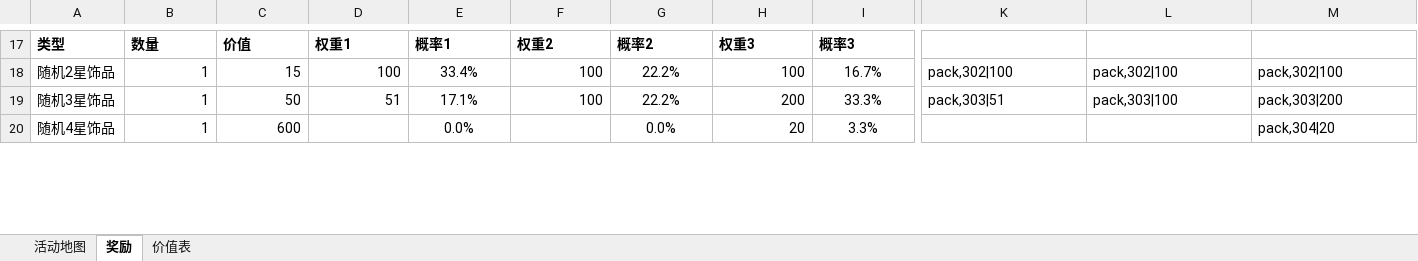
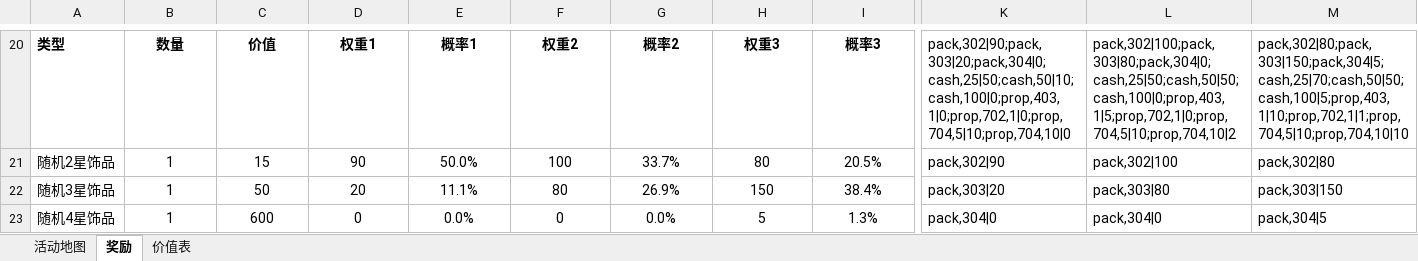
Before and after one commit to lengye49/OPM_Excel, an Excel workbook: OPM经济数值/活动_2_小猪存钱罐.xlsx, sheet 奖励, drawn as a sheet; only a part is shown, gaps mark what is left out; values as stored, in another font and other column widths than the file's, no borders; addresses are those after the commit; the diff covers the shown part only; the diff names each change by its address in the sheet, - before the commit and + after, or states it on an @@ line.

```diff
--- a/OPM经济数值/活动_2_小猪存钱罐.xlsx (sheet 奖励)
+++ b/OPM经济数值/活动_2_小猪存钱罐.xlsx (sheet 奖励)
-B20:I20 alignment: left
+B20:I20 alignment: center
-K20: (empty)
+K20: pack,302|90;pack,303|20;pack,304|0;cash,25|50;cash,50|10;cash,100|0;prop,403,1|0;prop,702,1|0;prop,704,5|10;prop,704,10|0
-L20: (empty)
+L20: pack,302|100;pack,303|80;pack,304|0;cash,25|50;cash,50|50;cash,100|0;prop,403,1|5;prop,702,1|0;prop,704,5|10;prop,704,10|2
-M20: (empty)
+M20: pack,302|80;pack,303|150;pack,304|5;cash,25|70;cash,50|50;cash,100|5;prop,403,1|10;prop,702,1|1;prop,704,5|10;prop,704,10|10
-B21:D22 alignment: right
+B21:D22 alignment: center
-D21: 100
+D21: 90
-E21: 33.4%
+E21: 50.0%
-F21:F22 alignment: right
+F21:F22 alignment: center
-G21: 22.2%
+G21: 33.7%
-H21: 100
+H21: 80
-H21:H23 alignment: right
+H21:H23 alignment: center
-I21: 16.7%
+I21: 20.5%
-K21: pack,302|100
+K21: pack,302|90
-M21: pack,302|100
+M21: pack,302|80
-D22: 51
+D22: 20
-E22: 17.1%
+E22: 11.1%
-F22: 100
+F22: 80
-G22: 22.2%
+G22: 26.9%
-H22: 200
+H22: 150
-I22: 33.3%
+I22: 38.4%
-K22: pack,303|51
+K22: pack,303|20
-L22: pack,303|100
+L22: pack,303|80
-M22: pack,303|200
+M22: pack,303|150
-B23:C23 alignment: right
+B23:C23 alignment: center
-D23: (empty)
+D23: 0
-F23: (empty)
+F23: 0
-H23: 20
+H23: 5
-I23: 3.3%
+I23: 1.3%
-K23: (empty)
+K23: pack,304|0
-L23: (empty)
+L23: pack,304|0
-M23: pack,304|20
+M23: pack,304|5
```
Also changed, not shown: 15 added rows, 10 removed rows, 30 edited cells, cell formats and row numbers in column A elsewhere in this sheet, sheet 活动地图, formulas that keep their value, OPM经济数值/活动_1_英雄试炼.xlsx.
